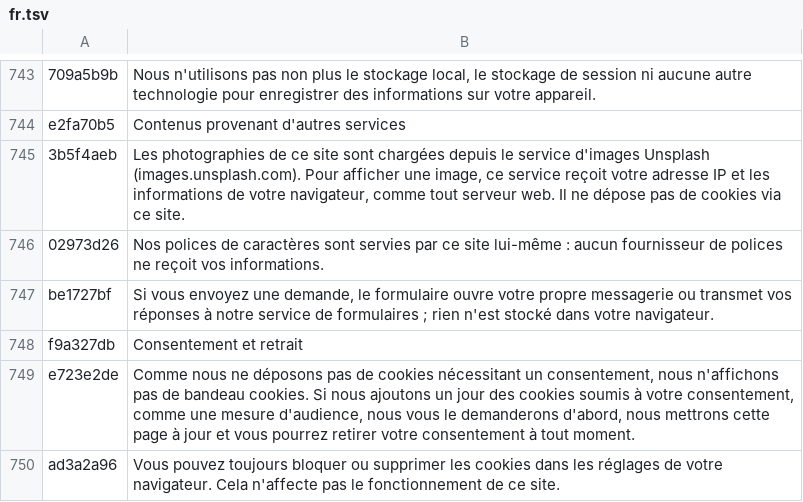
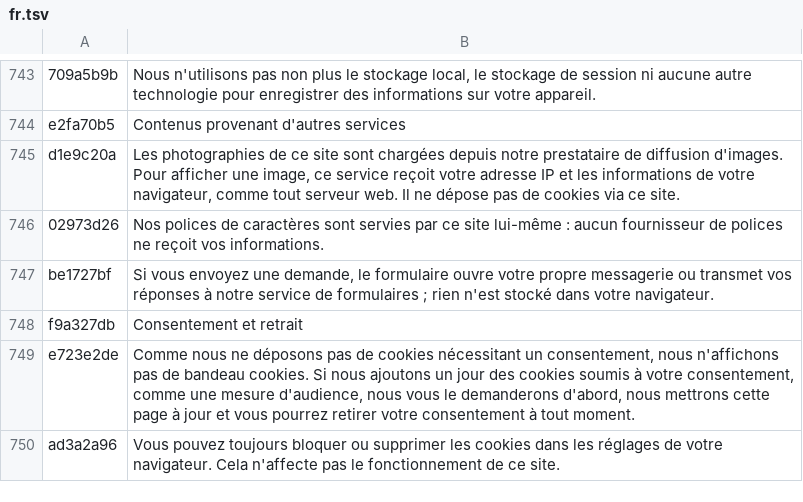
Before and after one commit to benjamingjoel2/madagascar, a TSV file: src/i18n/fr.tsv, drawn as a sheet; only a part is shown, gaps mark what is left out; removed rows and columns are numbered as before the commit, all else as after; the diff names each change by its address in the sheet, - before the commit and + after, or states it on an @@ line.

```diff
--- a/src/i18n/fr.tsv
+++ b/src/i18n/fr.tsv
-row 745: 3b5f4aeb | Les photographies de ce site sont chargées depuis le service d'images Unsplash (images.unsplash.com). Pour afficher une image, ce service reçoit votre adresse IP et les informations de votre navigateur, comme tout serveur web. Il ne dépose pas de cookies via ce site.
+row 745: d1e9c20a | Les photographies de ce site sont chargées depuis notre prestataire de diffusion d'images. Pour afficher une image, ce service reçoit votre adresse IP et les informations de votre navigateur, comme tout serveur web. Il ne dépose pas de cookies via ce site.
```
Also changed, not shown: src/i18n/de.tsv, src/i18n/es.tsv, 2 other files.
